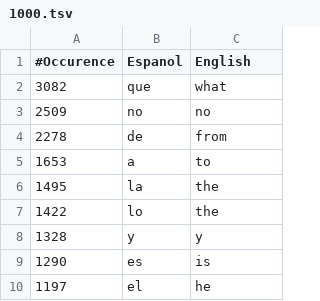
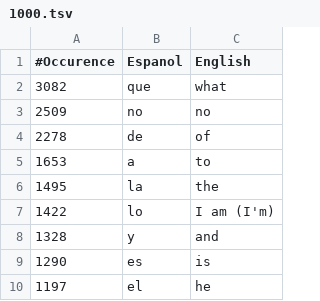
Before and after one commit to gkhays/learnlanguages, a TSV file: spanish/1000.tsv, drawn as a sheet; only a part is shown.

Commit message:
Fixed translations
Did a first pass with Google Translate and then ran it by someone who is taking a Spanish class.

```diff
--- a/spanish/1000.tsv
+++ b/spanish/1000.tsv
@@ -3,7 +3,7 @@
 2509	no	no
-2278	de	from
+2278	de	of
 1653	a	to
 1495	la	the
-1422	lo	the
-1328	y	y
+1422	lo	I am (I'm)
+1328	y	and
 1290	es	is
```
